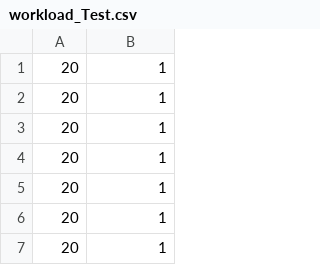
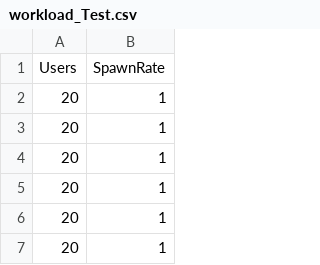
Before and after one commit to ketaiq/alemira-traffic-generator, a CSV file: app/workload/workload_Test.csv, drawn as a sheet; only a part is shown; the shorter side is filled out with more unchanged rows.

Commit message:
Add test workload header

```diff
--- a/app/workload/workload_Test.csv
+++ b/app/workload/workload_Test.csv
@@ -1 +1,2 @@
+Users,SpawnRate
 20,1
```
